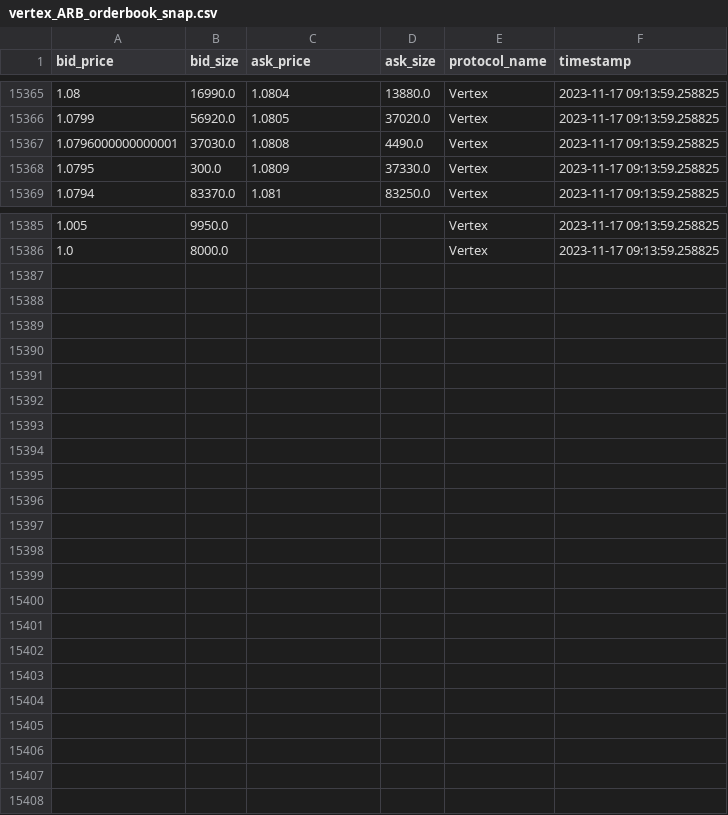
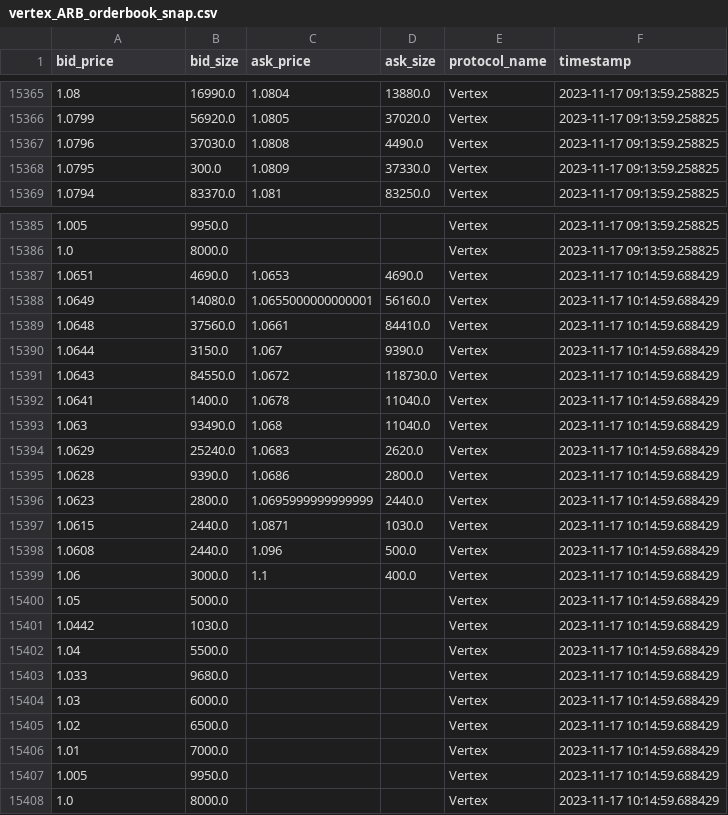
Before and after one commit to 0xsumatt/orderbook_snaps, a CSV file: vertex_ARB_orderbook_snap.csv, drawn as a sheet; only a part is shown, gaps mark what is left out.

```diff
--- a/vertex_ARB_orderbook_snap.csv
+++ b/vertex_ARB_orderbook_snap.csv
@@ -15366,3 +15366,3 @@ bid_price,bid_size,ask_price,ask_size,protocol_name,timestamp
 1.0799,56920.0,1.0805,37020.0,Vertex,2023-11-17 09:13:59.258825
-1.0796000000000001,37030.0,1.0808,4490.0,Vertex,2023-11-17 09:13:59.258825
+1.0796,37030.0,1.0808,4490.0,Vertex,2023-11-17 09:13:59.258825
 1.0795,300.0,1.0809,37330.0,Vertex,2023-11-17 09:13:59.258825
@@ -15386 +15386,23 @@ bid_price,bid_size,ask_price,ask_size,protocol_name,timestamp
 1.0,8000.0,,,Vertex,2023-11-17 09:13:59.258825
+1.0651,4690.0,1.0653,4690.0,Vertex,2023-11-17 10:14:59.688429
+1.0649,14080.0,1.0655000000000001,56160.0,Vertex,2023-11-17 10:14:59.688429
+1.0648,37560.0,1.0661,84410.0,Vertex,2023-11-17 10:14:59.688429
+1.0644,3150.0,1.067,9390.0,Vertex,2023-11-17 10:14:59.688429
+1.0643,84550.0,1.0672,118730.0,Vertex,2023-11-17 10:14:59.688429
+1.0641,1400.0,1.0678,11040.0,Vertex,2023-11-17 10:14:59.688429
+1.063,93490.0,1.068,11040.0,Vertex,2023-11-17 10:14:59.688429
+1.0629,25240.0,1.0683,2620.0,Vertex,2023-11-17 10:14:59.688429
+1.0628,9390.0,1.0686,2800.0,Vertex,2023-11-17 10:14:59.688429
+1.0623,2800.0,1.0695999999999999,2440.0,Vertex,2023-11-17 10:14:59.688429
+1.0615,2440.0,1.0871,1030.0,Vertex,2023-11-17 10:14:59.688429
+1.0608,2440.0,1.096,500.0,Vertex,2023-11-17 10:14:59.688429
+1.06,3000.0,1.1,400.0,Vertex,2023-11-17 10:14:59.688429
+1.05,5000.0,,,Vertex,2023-11-17 10:14:59.688429
+1.0442,1030.0,,,Vertex,2023-11-17 10:14:59.688429
+1.04,5500.0,,,Vertex,2023-11-17 10:14:59.688429
+1.033,9680.0,,,Vertex,2023-11-17 10:14:59.688429
+1.03,6000.0,,,Vertex,2023-11-17 10:14:59.688429
+1.02,6500.0,,,Vertex,2023-11-17 10:14:59.688429
+1.01,7000.0,,,Vertex,2023-11-17 10:14:59.688429
+1.005,9950.0,,,Vertex,2023-11-17 10:14:59.688429
+1.0,8000.0,,,Vertex,2023-11-17 10:14:59.688429
```
Also changed, not shown: hyperliquid_ARB_orderbook_snap.csv, vertex_SOL_orderbook_snap.csv, 9 other files.
